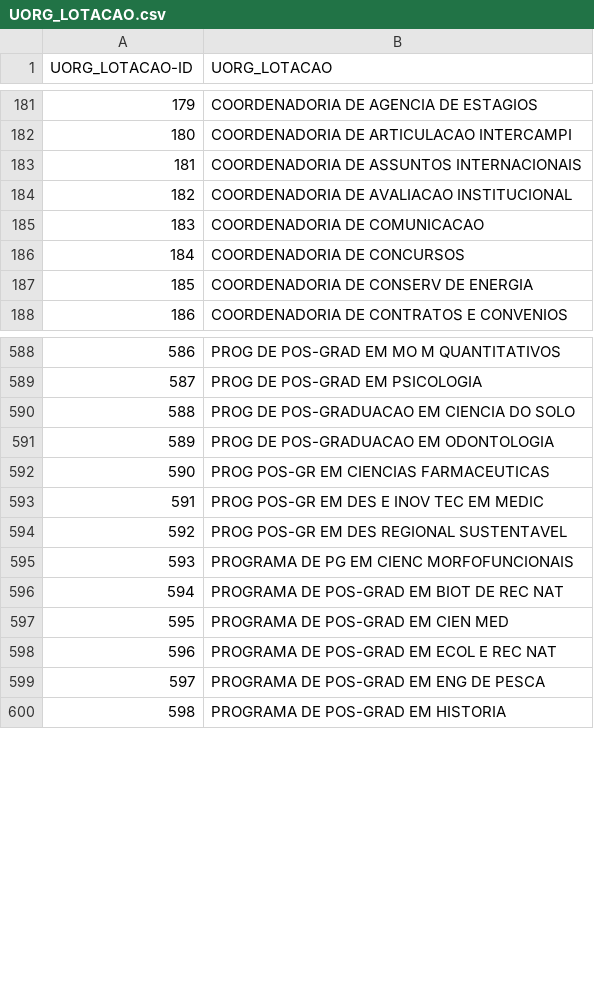
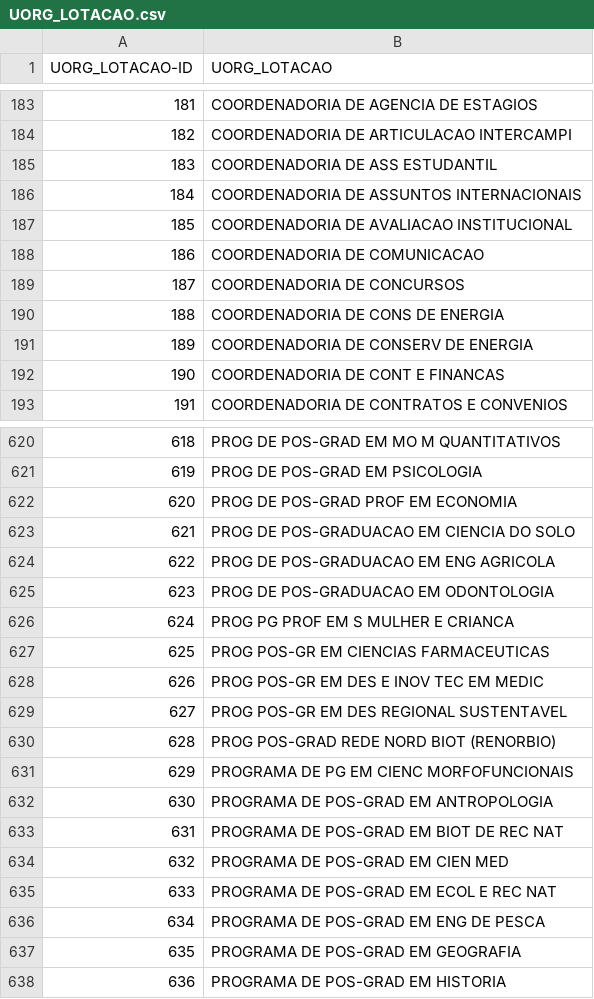
Before and after one commit to abevieiramota/dataset-remuneracao-federal, a CSV file: UORG_LOTACAO.csv, drawn as a sheet; only a part is shown, gaps mark what is left out; the diff covers the shown part only; the diff names each change by its address in the sheet, - before the commit and + after, or states it on an @@ line.

```diff
--- a/UORG_LOTACAO.csv
+++ b/UORG_LOTACAO.csv
@@ column A (UORG_LOTACAO-ID) renumbered from row 71 down @@
+row 185: 183 | COORDENADORIA DE ASS ESTUDANTIL
+row 190: 188 | COORDENADORIA DE CONS DE ENERGIA
+row 192: 190 | COORDENADORIA DE CONT E FINANCAS
+row 622: 620 | PROG DE POS-GRAD PROF EM ECONOMIA
+row 624: 622 | PROG DE POS-GRADUACAO EM ENG AGRICOLA
+row 626: 624 | PROG PG PROF EM S MULHER E CRIANCA
+row 630: 628 | PROG POS-GRAD REDE NORD BIOT (RENORBIO)
+row 632: 630 | PROGRAMA DE POS-GRAD EM ANTROPOLOGIA
+row 637: 635 | PROGRAMA DE POS-GRAD EM GEOGRAFIA
```
Also changed, not shown: 34 added rows elsewhere in this file, ORGSUP_EXERCICIO.csv, ORG_EXERCICIO.csv, 2 other files.
